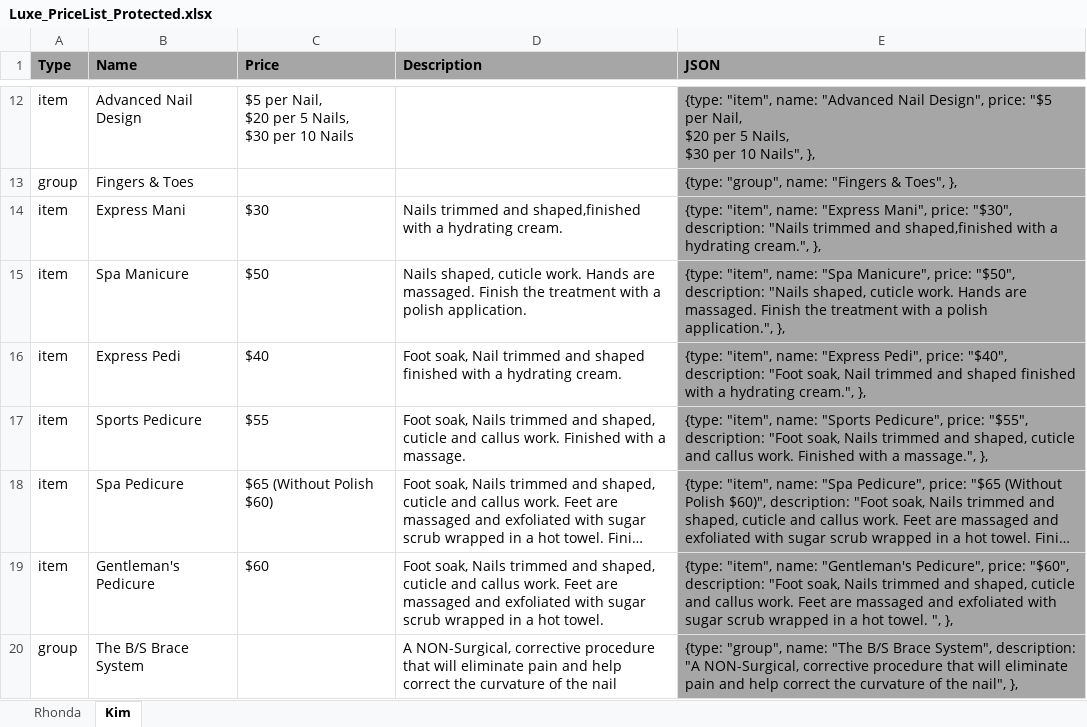
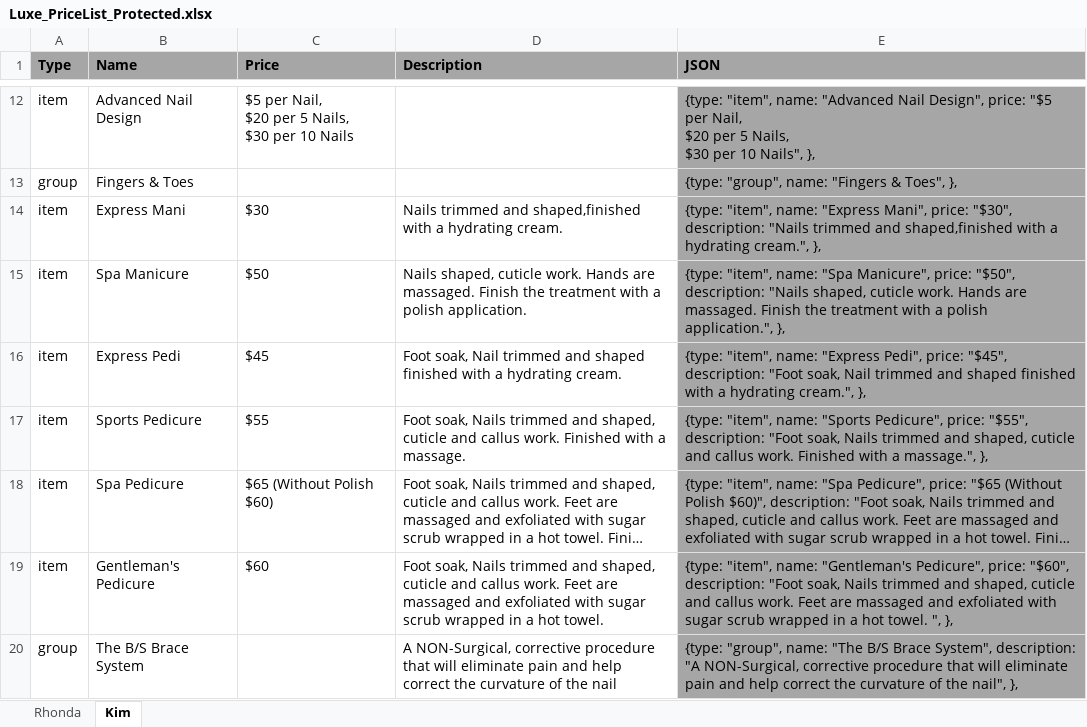
Before and after one commit to LuxeHairArtistryCo/LuxeHairArtistryCo.github.io, an Excel workbook: Luxe_PriceList_Protected.xlsx, sheet Kim, drawn as a sheet; only a part is shown, gaps mark what is left out; long unchanged cells end in …; values as stored, in another font and other column widths than the file's, no borders; conditional formats not drawn; the diff names each change by its address in the sheet, - before the commit and + after, or states it on an @@ line.

```diff
--- a/Luxe_PriceList_Protected.xlsx (sheet Kim)
+++ b/Luxe_PriceList_Protected.xlsx (sheet Kim)
-C16 (Price): $40
+C16 (Price): $45
-E16 (JSON): …Pedi", price: "$40", description: "Foot…
+E16 (JSON): …Pedi", price: "$45", description: "Foot…
```
Also changed, not shown: 2 other files.
